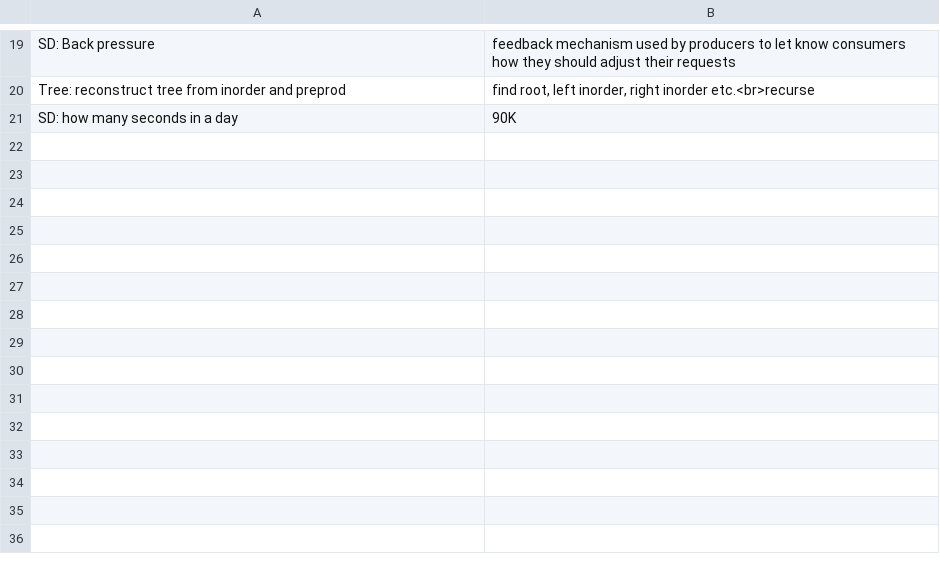
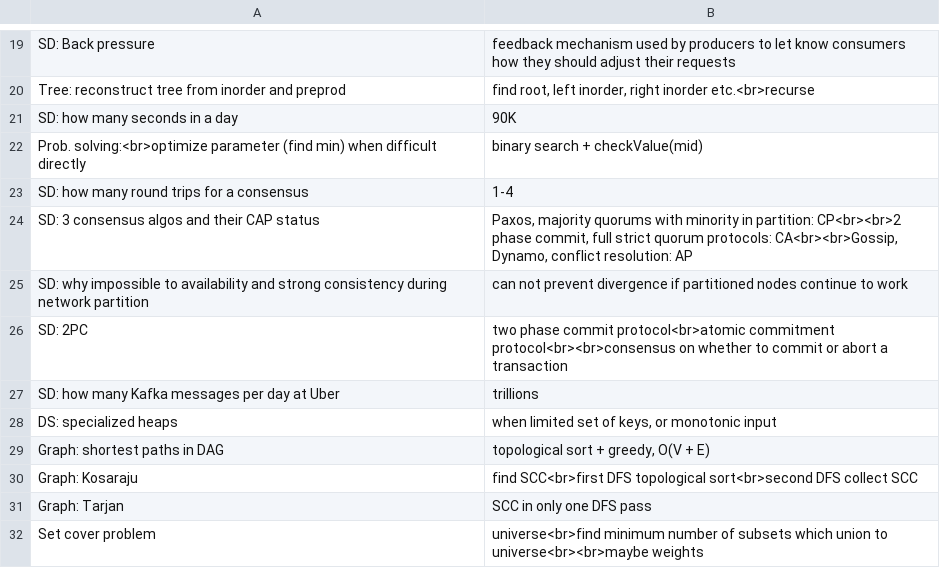
Before and after one commit to mirabl/j, a TSV file: anki/all-1.tsv, drawn as a sheet; only a part is shown, gaps mark what is left out; the diff names each change by its address in the sheet, - before the commit and + after, or states it on an @@ line.

```diff
--- a/anki/all-1.tsv
+++ b/anki/all-1.tsv
+row 22: Prob. solving:<br>optimize parameter (find min) when difficult directly | binary search + checkValue(mid)
+row 23: SD: how many round trips for a consensus | 1-4
+row 24: SD: 3 consensus algos and their CAP status | Paxos, majority quorums with minority in partition: CP<br><br>2 phase commit, full strict quorum protocols: CA<br><br>Gossip, Dynamo, conflict resolution: AP
+row 25: SD: why impossible to availability and strong consistency during network partition | can not prevent divergence if partitioned nodes continue to work
+row 26: SD: 2PC | two phase commit protocol<br>atomic commitment protocol<br><br>consensus on whether to commit or abort a transaction
+row 27: SD: how many Kafka messages per day at Uber | trillions
+row 28: DS: specialized heaps | when limited set of keys, or monotonic input
+row 29: Graph: shortest paths in DAG | topological sort + greedy, O(V + E)
+row 30: Graph: Kosaraju | find SCC<br>first DFS topological sort<br>second DFS collect SCC
+row 31: Graph: Tarjan | SCC in only one DFS pass
+row 32: Set cover problem | universe<br>find minimum number of subsets which union to universe<br><br>maybe weights
```
Also changed, not shown: anki/todo.tsv, 1 other file.
